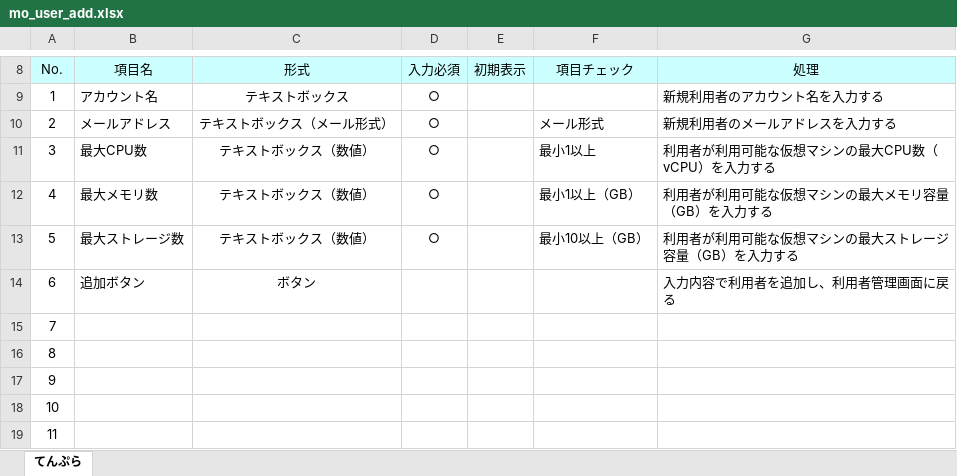
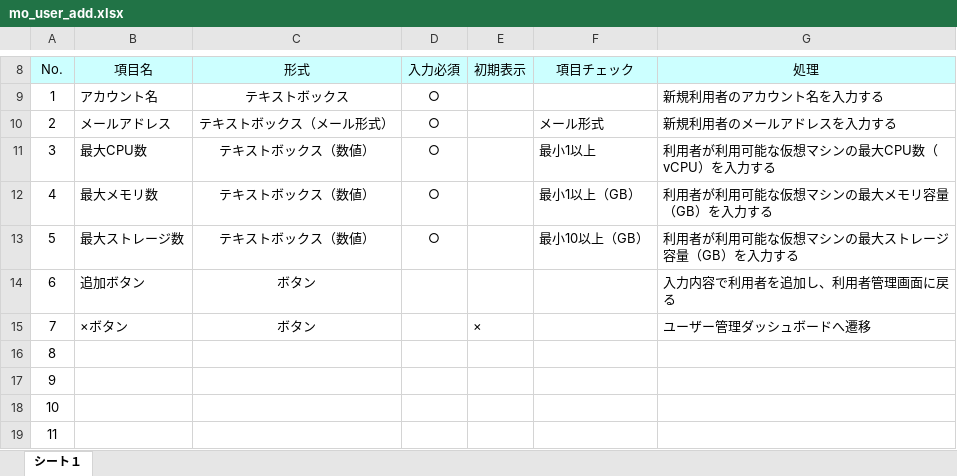
Before and after one commit to okkass/Kamata-Cloud-Infrastructure, an Excel workbook: docs/画面項目定義書/mo_user_add.xlsx, sheet シート１, drawn as a sheet; only a part is shown, gaps mark what is left out; values as stored, in another font and other column widths than the file's, no borders; charts and pictures not drawn; the diff names each change by its address in the sheet, - before the commit and + after, or states it on an @@ line.

Commit message:
画面項目定義　mo_user_add 修正

```diff
--- a/docs/画面項目定義書/mo_user_add.xlsx (sheet シート１)
+++ b/docs/画面項目定義書/mo_user_add.xlsx (sheet シート１)
-sheet tab: てんぷら
+sheet tab: シート１
-B15 (項目名): (empty)
+B15 (項目名): ×ボタン
-C15 (形式): (empty)
+C15 (形式): ボタン
-E15 (初期表示): (empty)
+E15 (初期表示): ×
-G15 (処理): (empty)
+G15 (処理): ユーザー管理ダッシュボードへ遷移
```
